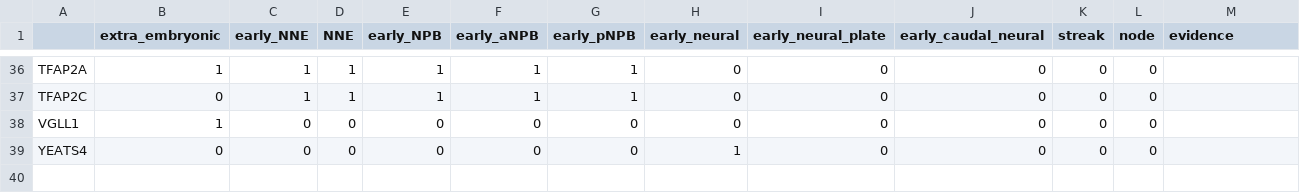
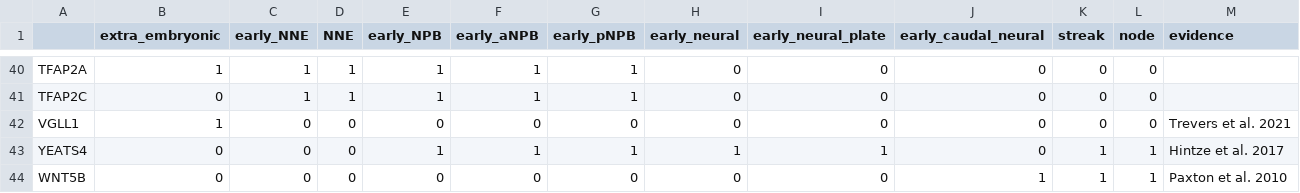
Before and after one commit to alexthiery/10x_neural_plate_border, a CSV file: knowlege_matrices/early_cell_type_markers.csv, drawn as a sheet; only a part is shown, gaps mark what is left out; the diff covers the shown part only.

```diff
--- a/knowlege_matrices/early_cell_type_markers.csv
+++ b/knowlege_matrices/early_cell_type_markers.csv
@@ -37,3 +41,4 @@ TFAP2A,1,1,1,1,1,1,0,0,0,0,0,
 TFAP2C,0,1,1,1,1,1,0,0,0,0,0,
-VGLL1,1,0,0,0,0,0,0,0,0,0,0,
-YEATS4,0,0,0,0,0,0,1,0,0,0,0,
+VGLL1,1,0,0,0,0,0,0,0,0,0,0,Trevers et al. 2021
+YEATS4,0,0,0,1,1,1,1,1,0,1,1,Hintze et al. 2017
+WNT5B,0,0,0,0,0,0,0,0,1,1,1,Paxton et al. 2010
```
Also changed, not shown: 4 added rows and 15 edited cells elsewhere in this file.
